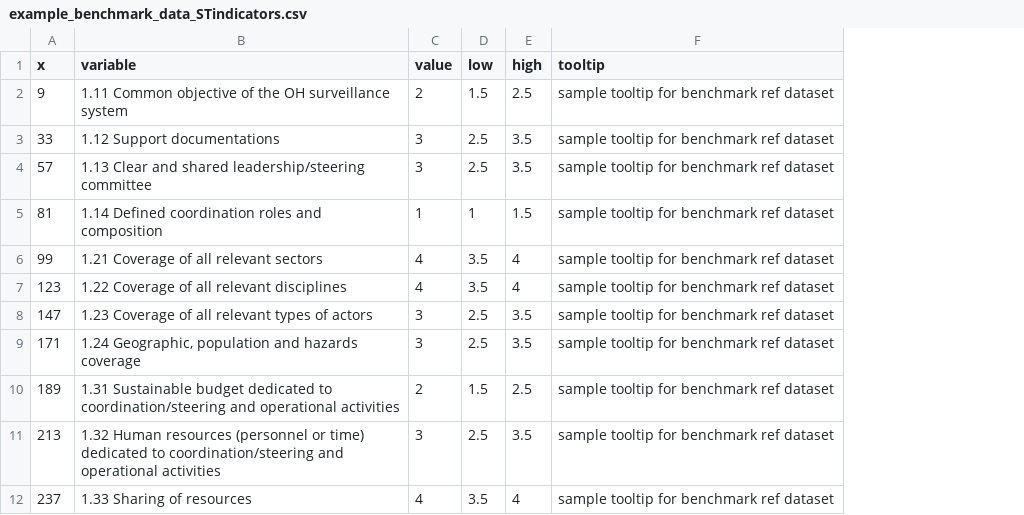
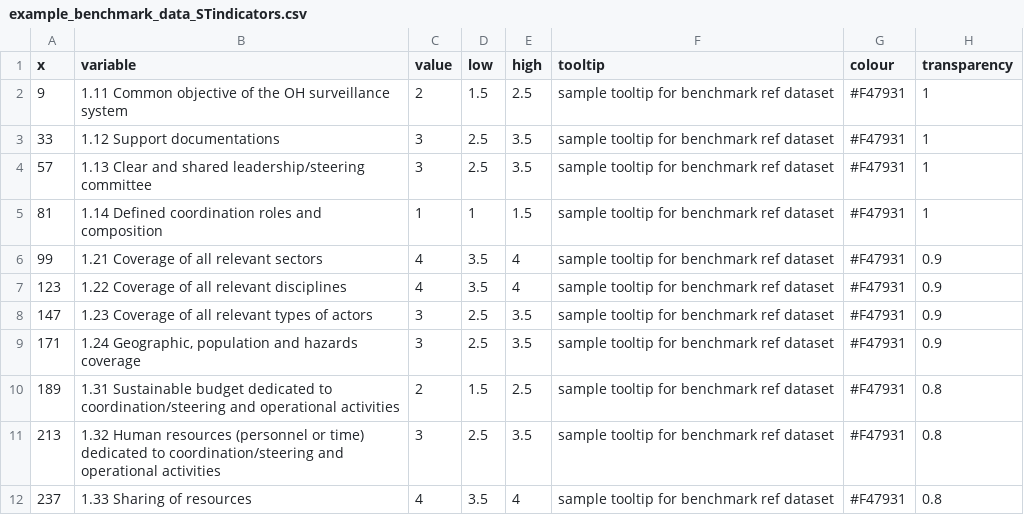
Before and after one commit to CarlijnB/OH-EpiCap, a CSV file: data/reference_datasets/example_benchmark_data_STindicators.csv, drawn as a sheet; only a part is shown; the diff names each change by its address in the sheet, - before the commit and + after, or states it on an @@ line.

Commit message:
Design of results page, with sample text, valueboxes and lollipop plot(s) + some code re-organisation + additional benchmarking functionality in progress

```diff
--- a/data/reference_datasets/example_benchmark_data_STindicators.csv
+++ b/data/reference_datasets/example_benchmark_data_STindicators.csv
+column G (colour), rows 2-12: all #F47931
+column H (transparency), rows 2-12: 1 | 1 | 1 | 1 | 0.9 | 0.9 | 0.9 | 0.9 | 0.8 | 0.8 | 0.8
```
Also changed, not shown: data/reference_datasets/example_benchmark_data_STtargets.csv, 9 other files.
